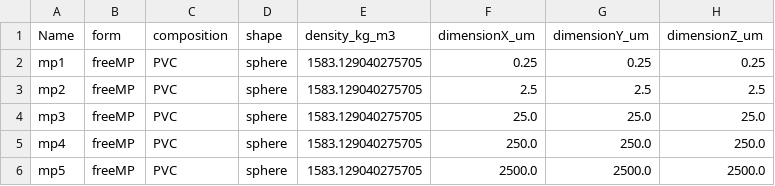
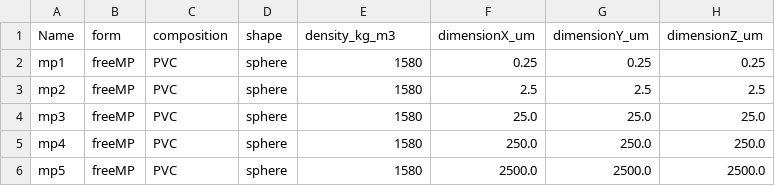
Before and after one commit to microplastics-cluster/UTOPIA_model, a CSV file: inputs/inputs_microplasticsPVC.csv, drawn as a sheet.

```diff
--- a/inputs/inputs_microplasticsPVC.csv
+++ b/inputs/inputs_microplasticsPVC.csv
@@ -1,6 +1,6 @@
 Name,form,composition,shape,density_kg_m3,dimensionX_um,dimensionY_um,dimensionZ_um
-mp1,freeMP,PVC,sphere,1583.129040275705,0.25,0.25,0.25
-mp2,freeMP,PVC,sphere,1583.129040275705,2.5,2.5,2.5
-mp3,freeMP,PVC,sphere,1583.129040275705,25.0,25.0,25.0
-mp4,freeMP,PVC,sphere,1583.129040275705,250.0,250.0,250.0
-mp5,freeMP,PVC,sphere,1583.129040275705,2500.0,2500.0,2500.0
+mp1,freeMP,PVC,sphere,1580,0.25,0.25,0.25
+mp2,freeMP,PVC,sphere,1580,2.5,2.5,2.5
+mp3,freeMP,PVC,sphere,1580,25.0,25.0,25.0
+mp4,freeMP,PVC,sphere,1580,250.0,250.0,250.0
+mp5,freeMP,PVC,sphere,1580,2500.0,2500.0,2500.0
```
Also changed, not shown: inputs/inputs_microplasticsPA.csv, inputs/processInputs_table.csv, 19 other files.
